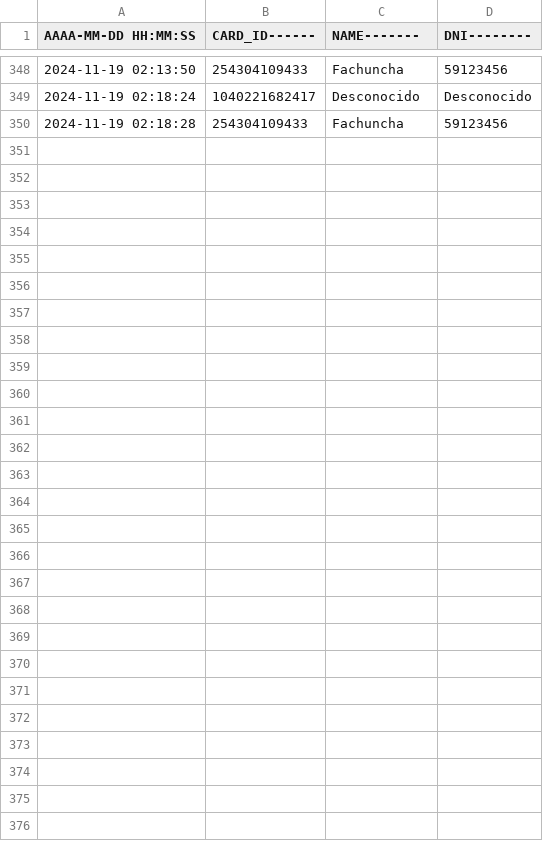
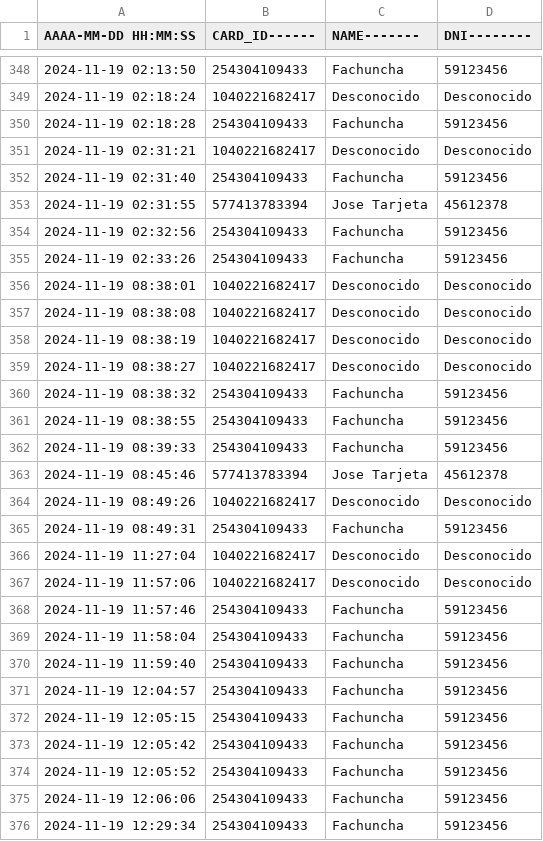
Before and after one commit to joseignacioblanco/serena, a CSV file: log_accesos.csv, drawn as a sheet; only a part is shown, gaps mark what is left out; the diff names each change by its address in the sheet, - before the commit and + after, or states it on an @@ line.

```diff
--- a/log_accesos.csv
+++ b/log_accesos.csv
+row 351: 2024-11-19 02:31:21 | 1040221682417 | Desconocido | Desconocido
+row 352: 2024-11-19 02:31:40 | 254304109433 | Fachuncha | 59123456
+row 353: 2024-11-19 02:31:55 | 577413783394 | Jose Tarjeta | 45612378
+row 354: 2024-11-19 02:32:56 | 254304109433 | Fachuncha | 59123456
+row 355: 2024-11-19 02:33:26 | 254304109433 | Fachuncha | 59123456
+row 356: 2024-11-19 08:38:01 | 1040221682417 | Desconocido | Desconocido
+row 357: 2024-11-19 08:38:08 | 1040221682417 | Desconocido | Desconocido
+row 358: 2024-11-19 08:38:19 | 1040221682417 | Desconocido | Desconocido
+row 359: 2024-11-19 08:38:27 | 1040221682417 | Desconocido | Desconocido
+row 360: 2024-11-19 08:38:32 | 254304109433 | Fachuncha | 59123456
+row 361: 2024-11-19 08:38:55 | 254304109433 | Fachuncha | 59123456
+row 362: 2024-11-19 08:39:33 | 254304109433 | Fachuncha | 59123456
+row 363: 2024-11-19 08:45:46 | 577413783394 | Jose Tarjeta | 45612378
+row 364: 2024-11-19 08:49:26 | 1040221682417 | Desconocido | Desconocido
+row 365: 2024-11-19 08:49:31 | 254304109433 | Fachuncha | 59123456
+row 366: 2024-11-19 11:27:04 | 1040221682417 | Desconocido | Desconocido
+row 367: 2024-11-19 11:57:06 | 1040221682417 | Desconocido | Desconocido
+row 368: 2024-11-19 11:57:46 | 254304109433 | Fachuncha | 59123456
+row 369: 2024-11-19 11:58:04 | 254304109433 | Fachuncha | 59123456
+row 370: 2024-11-19 11:59:40 | 254304109433 | Fachuncha | 59123456
+row 371: 2024-11-19 12:04:57 | 254304109433 | Fachuncha | 59123456
+row 372: 2024-11-19 12:05:15 | 254304109433 | Fachuncha | 59123456
+row 373: 2024-11-19 12:05:42 | 254304109433 | Fachuncha | 59123456
+row 374: 2024-11-19 12:05:52 | 254304109433 | Fachuncha | 59123456
+row 375: 2024-11-19 12:06:06 | 254304109433 | Fachuncha | 59123456
+row 376: 2024-11-19 12:29:34 | 254304109433 | Fachuncha | 59123456
```
Also changed, not shown: 2 other files.
